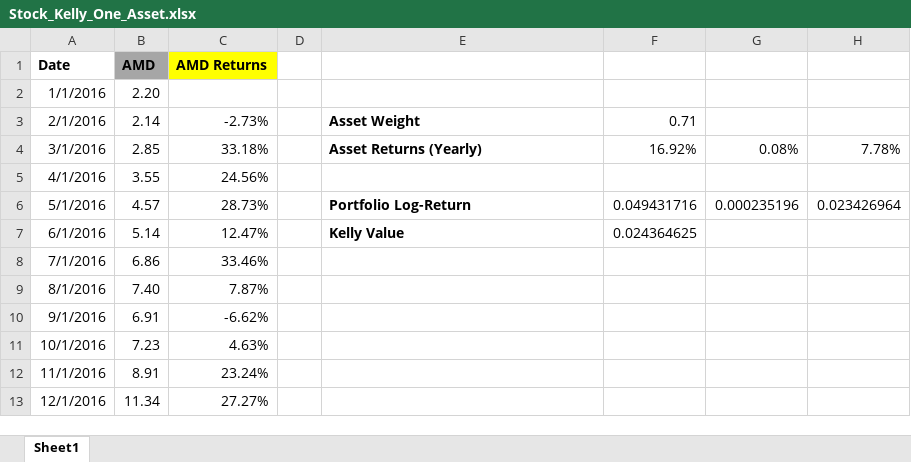
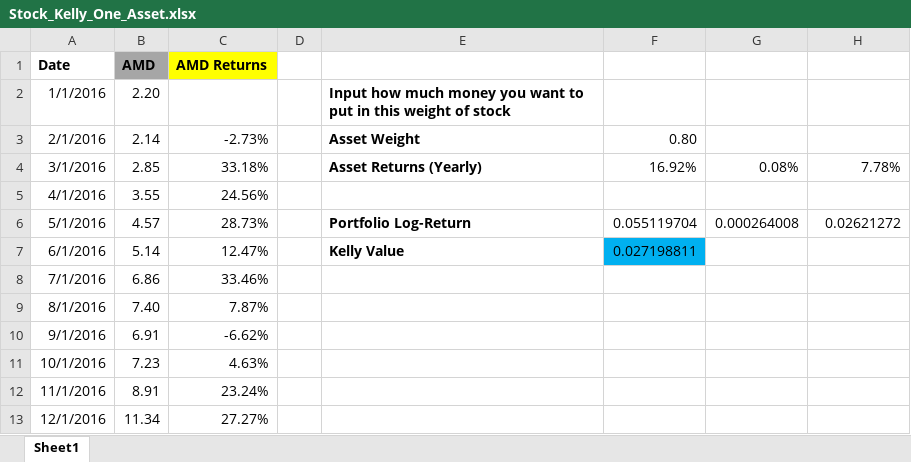
Before and after one commit to LastAncientOne/Stock_Analysis_For_Quant, an Excel workbook: Excel_Stock/Stock_Kelly_One_Asset.xlsx, sheet Sheet1, drawn as a sheet; only a part is shown; values as stored, in another font and other column widths than the file's, no borders; the diff names each change by its address in the sheet, - before the commit and + after, or states it on an @@ line.

Commit message:
Add files via upload

```diff
--- a/Excel_Stock/Stock_Kelly_One_Asset.xlsx (sheet Sheet1)
+++ b/Excel_Stock/Stock_Kelly_One_Asset.xlsx (sheet Sheet1)
-E2: (empty)
+E2: Input how much money you want to put in this weight of stock
-F3: 0.71
+F3: 0.80
-F6: 0.049431716
+F6: 0.055119704
-G6: 0.000235196
+G6: 0.000264008
-H6: 0.023426964
+H6: 0.02621272
-F7: 0.024364625
+F7: 0.027198811
-F7 fill: none
+F7 fill: #00B0F0
```
